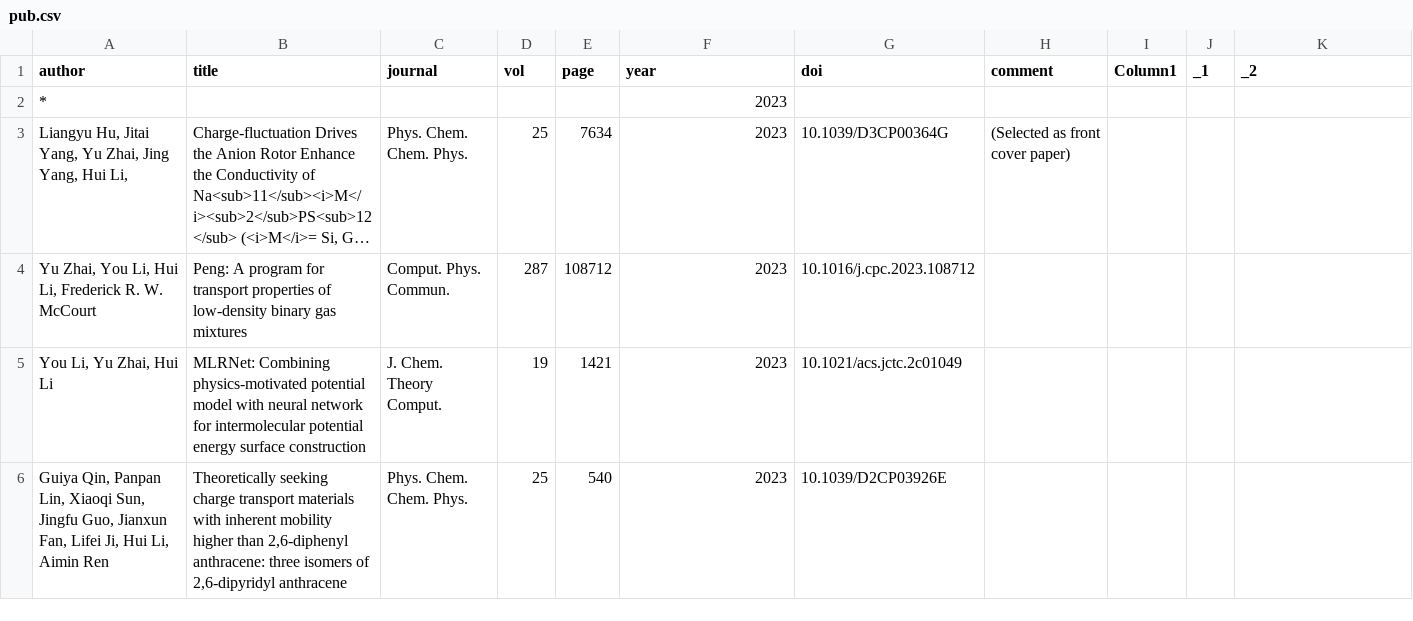
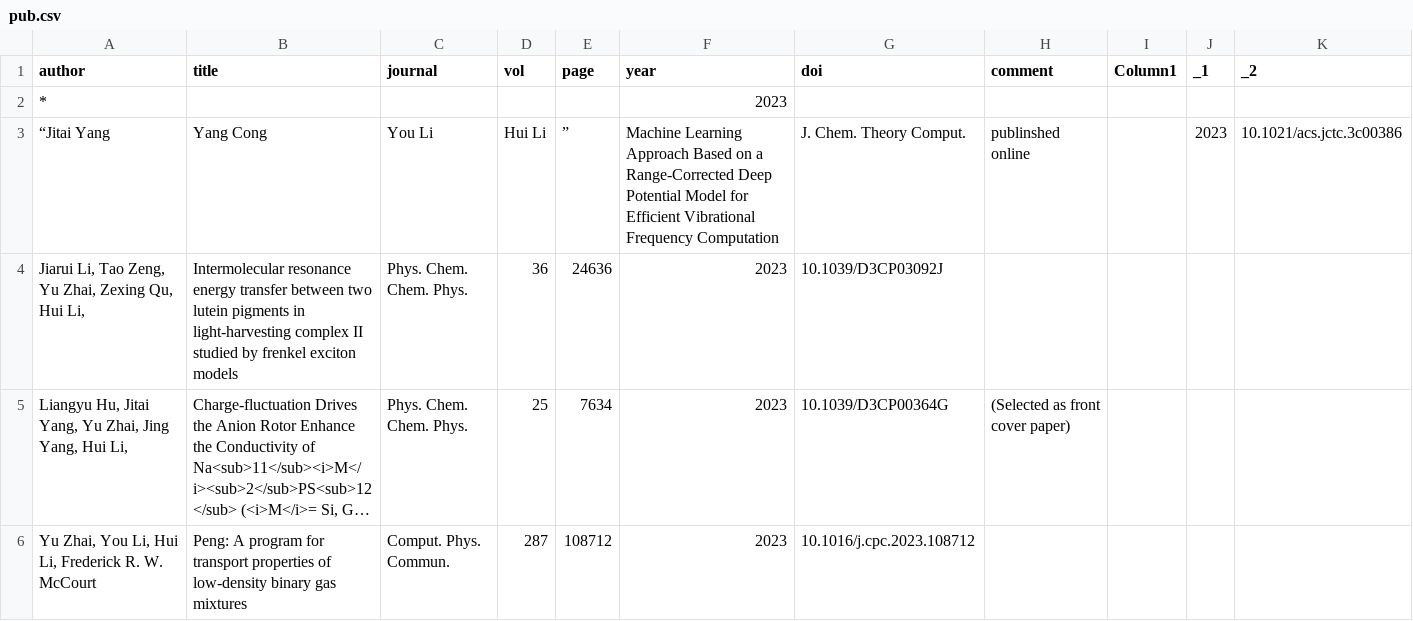
Before and after one commit to huili-group/huili-group.github.io, a CSV file: data/pub.csv, drawn as a sheet; only a part is shown; the shorter side is filled out with more unchanged rows; long unchanged cells end in …; the diff names each change by its address in the sheet, - before the commit and + after, or states it on an @@ line.

Commit message:
更新 pub.csv
增加新文章

```diff
--- a/data/pub.csv
+++ b/data/pub.csv
+row 3: “Jitai Yang | Yang Cong | You Li | Hui Li | ” | Machine Learning Approach Based on a Range-Corrected Deep Potential Model for Efficient Vibrational Frequency Computation | J. Chem. Theory Comput. | publinshed online |  | 2023 | 10.1021/acs.jctc.3c00386
+row 4: Jiarui Li, Tao Zeng, Yu Zhai, Zexing Qu, Hui Li, | Intermolecular resonance energy transfer between two lutein pigments in light-harvesting complex II studied by frenkel exciton models | Phys. Chem. Chem. Phys. | 36 | 24636 | 2023 | 10.1039/D3CP03092J
```
